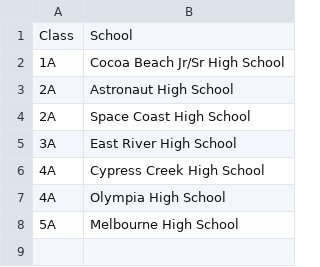
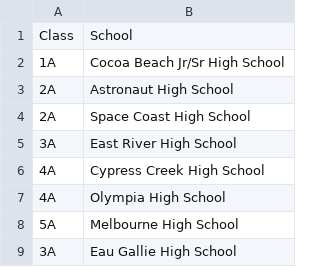
Before and after one commit to scicmihs/scicmihs.github.io, a CSV file: editme/participants.csv, drawn as a sheet.

Commit message:
Add Eau Gallie HS

```diff
--- a/editme/participants.csv
+++ b/editme/participants.csv
@@ -8 +8,2 @@
 5A,Melbourne High School
+3A,Eau Gallie High School
```
